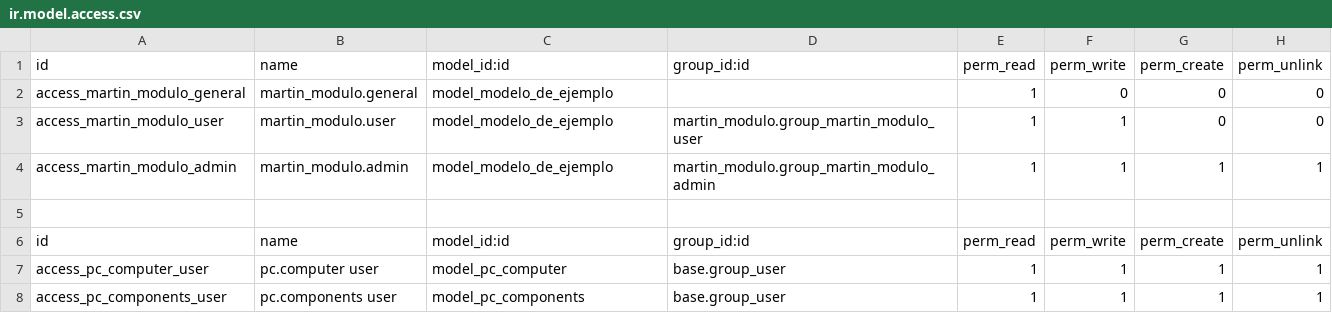
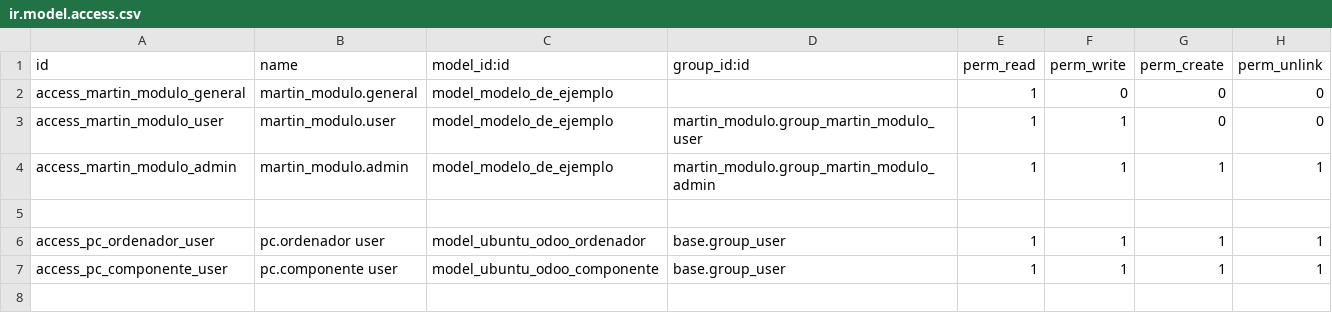
Before and after one commit to NitramX7/Ubuntu_Odoo, a CSV file: security/ir.model.access.csv, drawn as a sheet.

Commit message:
permisos de usuario

```diff
--- a/security/ir.model.access.csv
+++ b/security/ir.model.access.csv
@@ -5,4 +5,3 @@ access_martin_modulo_admin,martin_modulo.admin,model_modelo_de_ejemplo,martin_mo
 
-id,name,model_id:id,group_id:id,perm_read,perm_write,perm_create,perm_unlink
-access_pc_computer_user,pc.computer user,model_pc_computer,base.group_user,1,1,1,1
-access_pc_components_user,pc.components user,model_pc_components,base.group_user,1,1,1,1
+access_pc_ordenador_user,pc.ordenador user,model_ubuntu_odoo_ordenador,base.group_user,1,1,1,1
+access_pc_componente_user,pc.componente user,model_ubuntu_odoo_componente,base.group_user,1,1,1,1
```
